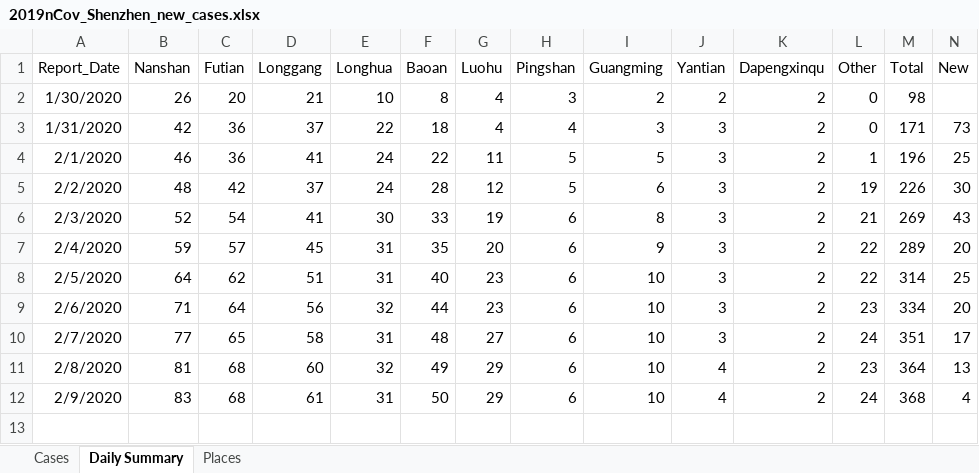
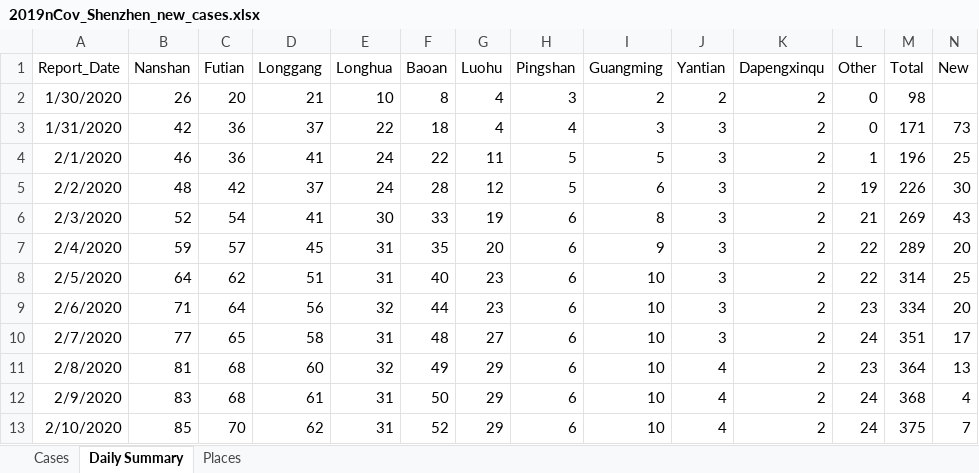
Before and after one commit to presstofan/2019-nCov-data-collection, an Excel workbook: Shenzhen_WJW/2019nCov_Shenzhen_new_cases.xlsx, sheet Daily Summary, drawn as a sheet; only a part is shown; values as stored, in another font and other column widths than the file's, no borders; rows hold the shown columns only; the diff names each change by its address in the sheet, - before the commit and + after, or states it on an @@ line.

```diff
--- a/Shenzhen_WJW/2019nCov_Shenzhen_new_cases.xlsx (sheet Daily Summary)
+++ b/Shenzhen_WJW/2019nCov_Shenzhen_new_cases.xlsx (sheet Daily Summary)
+row 13: 2/10/2020 | 85 | 70 | 62 | 31 | 52 | 29 | 6 | 10 | 4 | 2 | 24 | 375 | 7
```
Also changed, not shown: sheet Cases, sheet Places, Beijing_WJW/2019nCov_Beijing_new_cases.xlsx.
